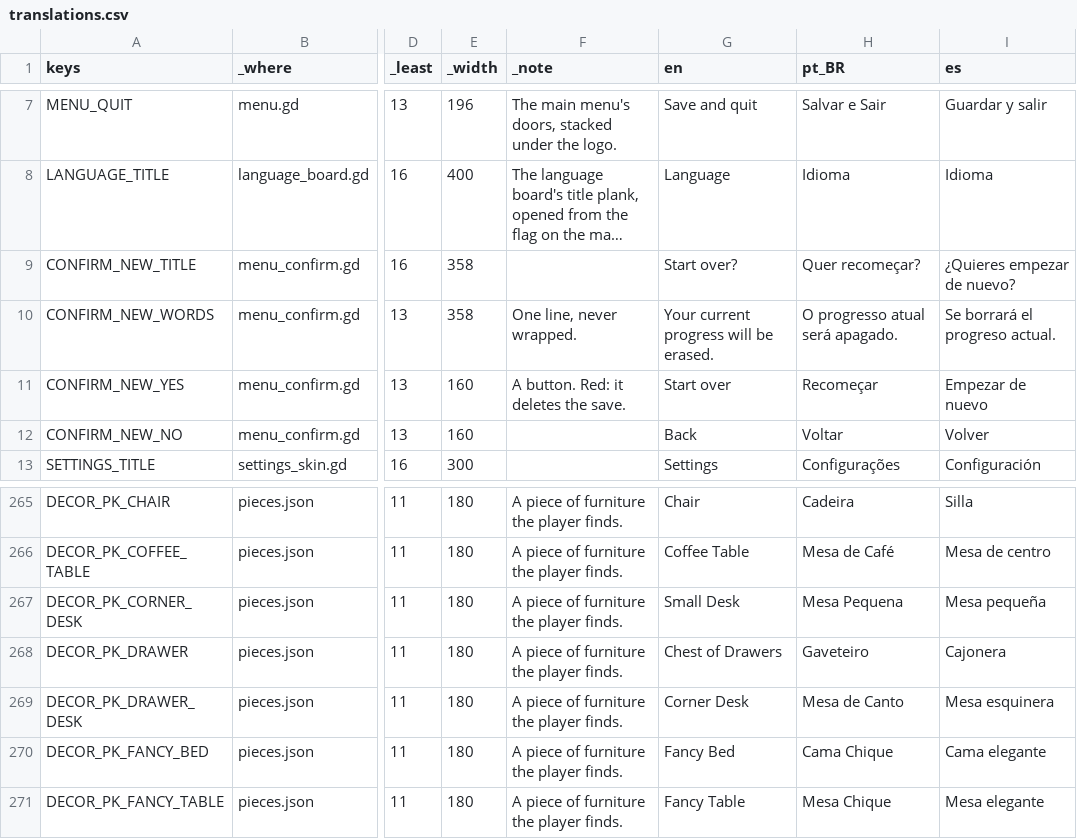
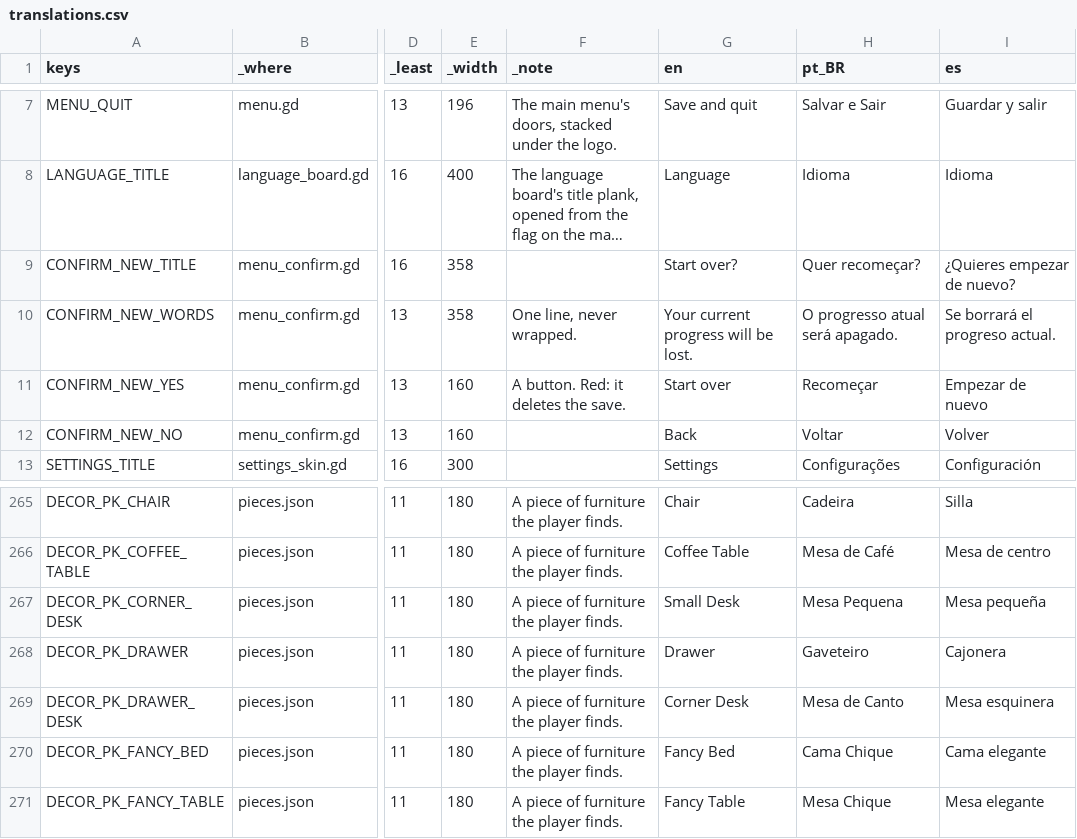
Before and after one commit to richardwolter/Games, a CSV file: My Dirty Little Lake/locale/translations.csv, drawn as a sheet; only a part is shown, gaps mark what is left out; long unchanged cells end in …; the diff names each change by its address in the sheet, - before the commit and + after, or states it on an @@ line.

```diff
--- a/My Dirty Little Lake/locale/translations.csv
+++ b/My Dirty Little Lake/locale/translations.csv
-G10 (en): Your current progress will be erased.
+G10 (en): Your current progress will be lost.
-G268 (en): Chest of Drawers
+G268 (en): Drawer
```
Also changed, not shown: 2 other files.
